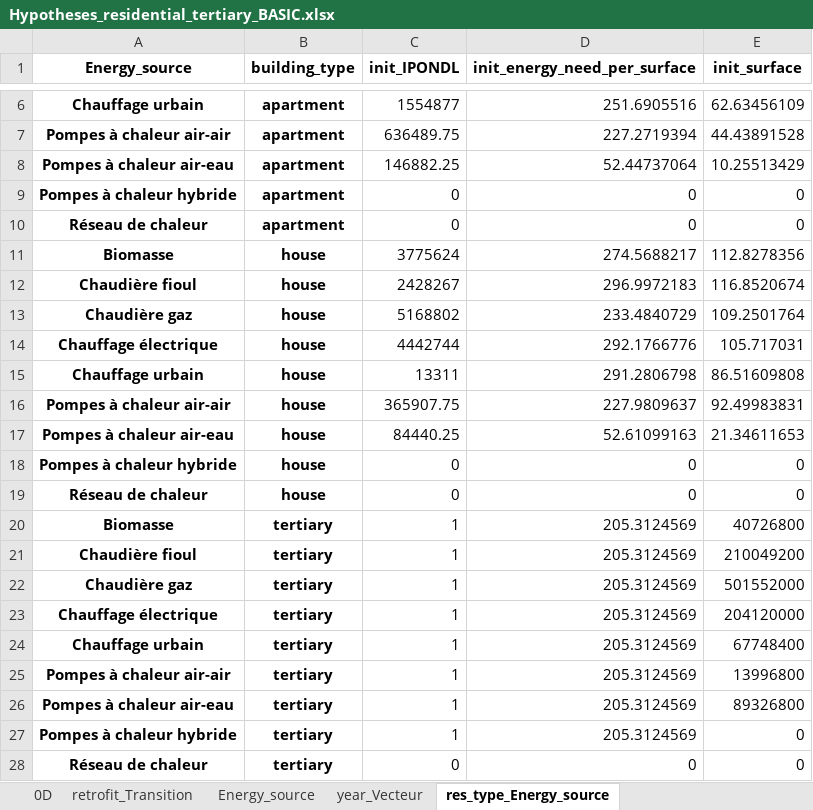
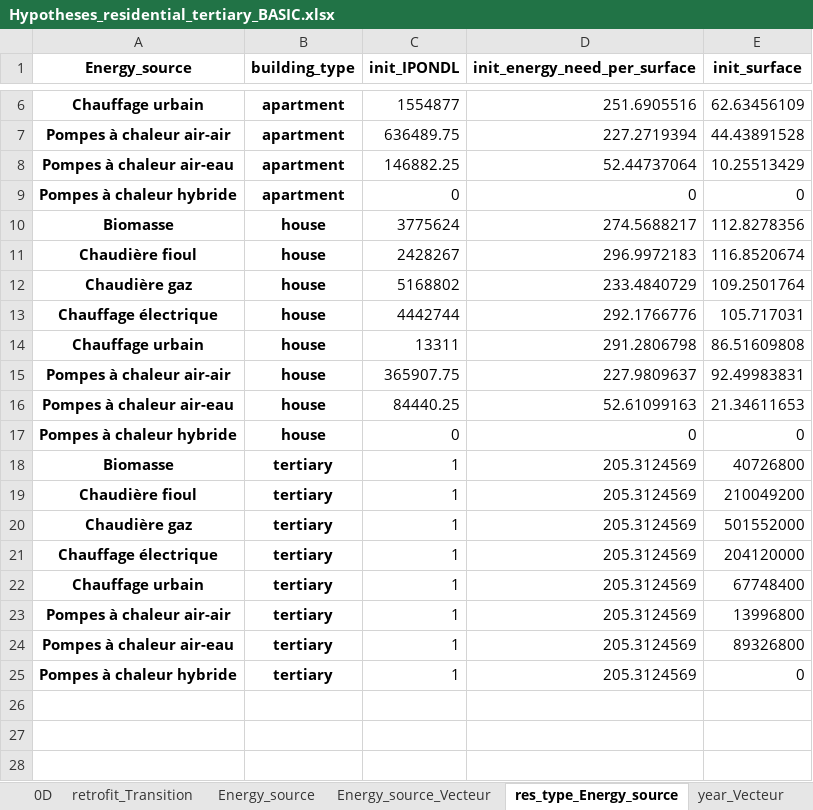
Before and after one commit to robingirard/Energy-Alternatives-Planning, an Excel workbook: Models/Prospective_conso/data/Hypotheses_residential_tertiary_BASIC.xlsx, sheet res_type_Energy_source, drawn as a sheet; only a part is shown, gaps mark what is left out; values as stored, in another font and other column widths than the file's, no borders; the diff names each change by its address in the sheet, - before the commit and + after, or states it on an @@ line.

```diff
--- a/Models/Prospective_conso/data/Hypotheses_residential_tertiary_BASIC.xlsx (sheet res_type_Energy_source)
+++ b/Models/Prospective_conso/data/Hypotheses_residential_tertiary_BASIC.xlsx (sheet res_type_Energy_source)
+sheet tab: Energy_source_Vecteur
@@ sheet tab order changed: 0D | retrofit_Transition | Energy_source | Energy_source_Vecteur | res_type_Energy_source | year_Vecteur @@
-row 10: Réseau de chaleur | apartment | 0 | 0 | 0
-row 19: Réseau de chaleur | house | 0 | 0 | 0
-row 28: Réseau de chaleur | tertiary | 0 | 0 | 0
```
Also changed, not shown: sheet retrofit_Transition, sheet year_Vecteur, sheet Energy_source, sheet res_type_Energy_source_year, 5 other files.
